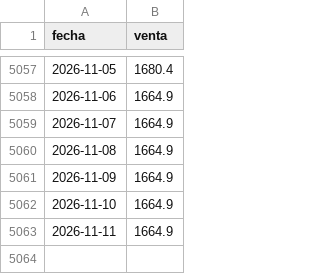
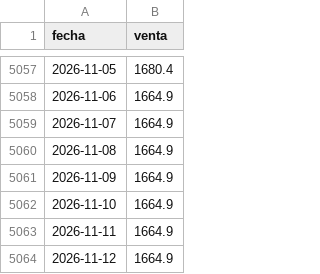
Before and after one commit to nicosauriorex/duelo-de-datos, a CSV file: datos/cache/d_ccl.csv, drawn as a sheet; only a part is shown, gaps mark what is left out.

```diff
--- a/datos/cache/d_ccl.csv
+++ b/datos/cache/d_ccl.csv
@@ -5063 +5063,2 @@ fecha,venta
 2026-11-11,1664.9
+2026-11-12,1664.9
```
Also changed, not shown: datos/cache/d_mayorista.csv, datos/cache/d_mep.csv, 4 other files.
